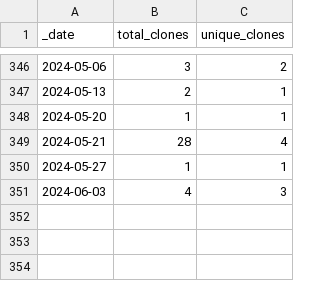
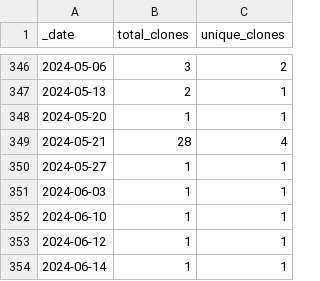
Before and after one commit to ActivitySpaceProject/space_mapper, a CSV file: traffic/clones.csv, drawn as a sheet; only a part is shown, gaps mark what is left out.

Commit message:
GitHub traffic (Automated)

```diff
--- a/traffic/clones.csv
+++ b/traffic/clones.csv
@@ -350,2 +350,5 @@ _date,total_clones,unique_clones
 2024-05-27,1,1
-2024-06-03,4,3
+2024-06-03,1,1
+2024-06-10,1,1
+2024-06-12,1,1
+2024-06-14,1,1
```
Also changed, not shown: traffic/views.csv, 1 other file.
